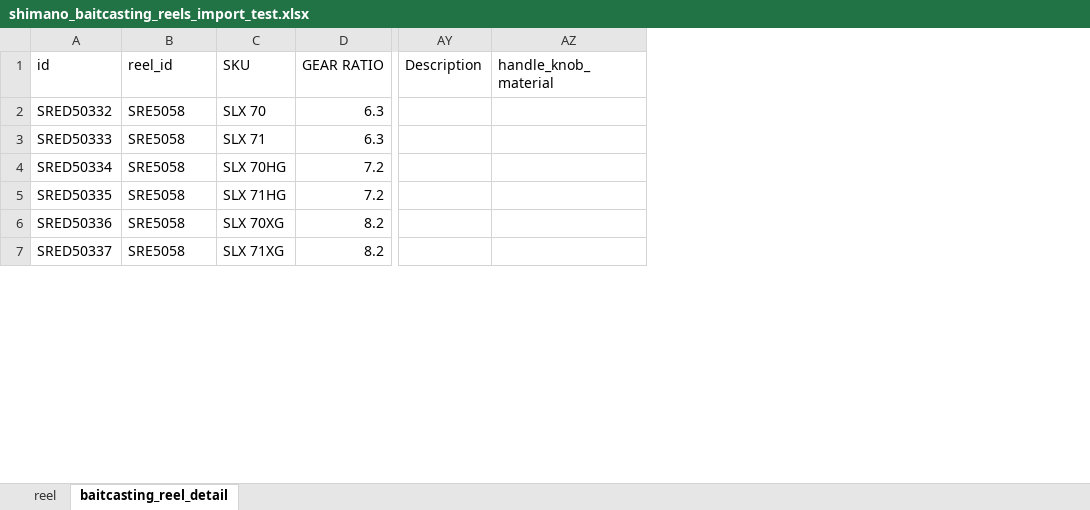
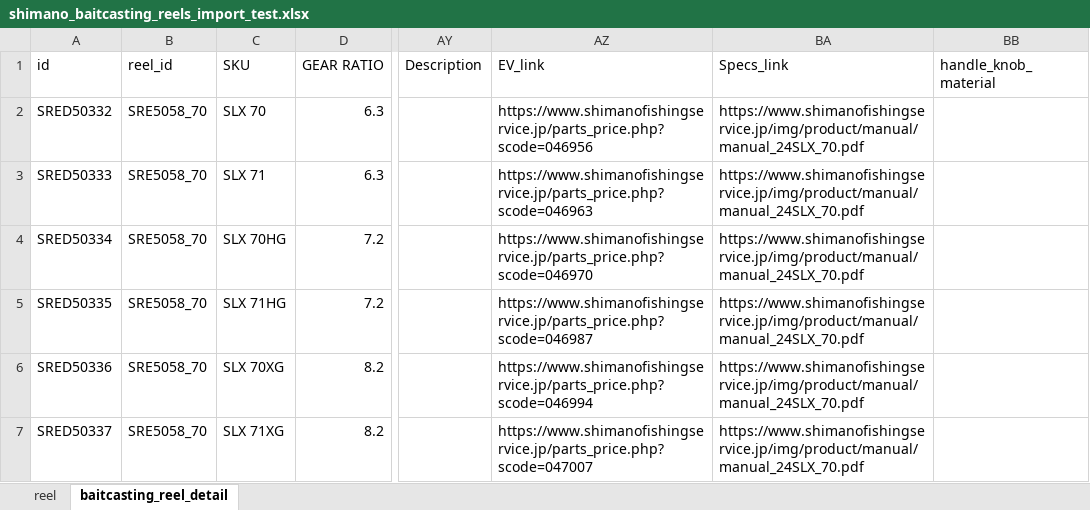
Before and after one commit to Dmaozhua/GearSage, an Excel workbook: GearSage-client/pkgGear/data_raw/shimano_baitcasting_reels_import_test.xlsx, sheet baitcasting_reel_detail, drawn as a sheet; only a part is shown, gaps mark what is left out; values as stored, in another font and other column widths than the file's, no cell formats; the diff covers the shown part only; the diff names each change by its address in the sheet, - before the commit and + after, or states it on an @@ line.

```diff
--- a/GearSage-client/pkgGear/data_raw/shimano_baitcasting_reels_import_test.xlsx (sheet baitcasting_reel_detail)
+++ b/GearSage-client/pkgGear/data_raw/shimano_baitcasting_reels_import_test.xlsx (sheet baitcasting_reel_detail)
+column AZ (EV_link), rows 2-7: https://www.shimanofishingservice.jp/parts_price.php?scode=046956 | https://www.shimanofishingservice.jp/parts_price.php?scode=046963 | https://www.shimanofishingservice.jp/parts_price.php?scode=046970 | https://www.shimanofishingservice.jp/parts_price.php?scode=046987 | https://www.shimanofishingservice.jp/parts_price.php?scode=046994 | https://www.shimanofishingservice.jp/parts_price.php?scode=047007
+column BA (Specs_link), rows 2-7: all https://www.shimanofishingservice.jp/img/product/manual/manual_24SLX_70.pdf
-B2:B7 (reel_id): SRE5058
+B2:B7 (reel_id): SRE5058_70
```
Also changed, not shown: 40 edited cells elsewhere in this sheet, sheet reel, cell formats, 3 other files.
